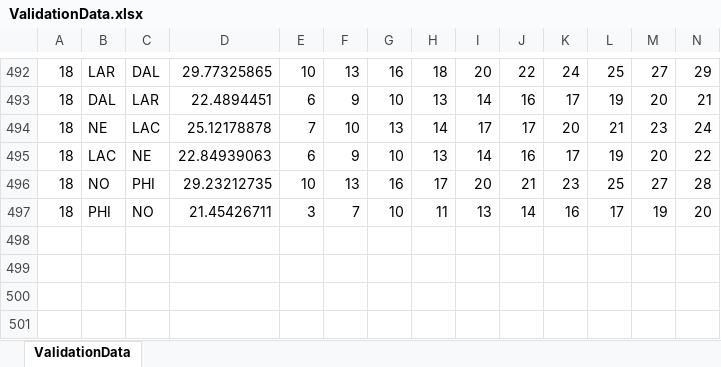
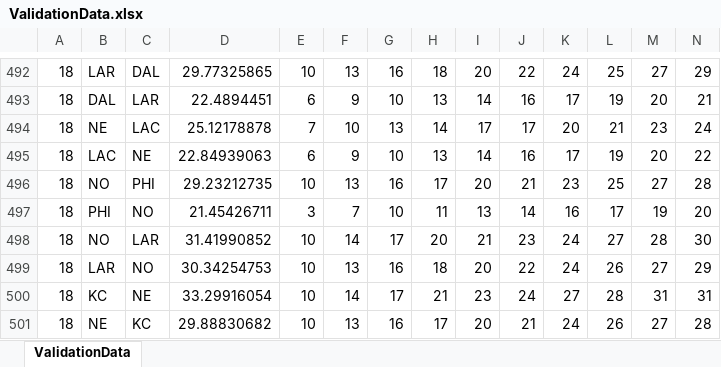
Before and after one commit to JoeJimFlood/MerrerPredictifier, an Excel workbook: NFL2018/Validation/ValidationData.xlsx, sheet ValidationData, drawn as a sheet; only a part is shown, gaps mark what is left out; values as stored, in another font and other column widths than the file's, no borders; rows hold the shown columns only; the diff names each change by its address in the sheet, - before the commit and + after, or states it on an @@ line.

```diff
--- a/NFL2018/Validation/ValidationData.xlsx (sheet ValidationData)
+++ b/NFL2018/Validation/ValidationData.xlsx (sheet ValidationData)
+row 498: 18 | NO | LAR | 31.41990852 | 10 | 14 | 17 | 20 | 21 | 23 | 24 | 27 | 28 | 30
+row 499: 18 | LAR | NO | 30.34254753 | 10 | 13 | 16 | 18 | 20 | 22 | 24 | 26 | 27 | 29
+row 500: 18 | KC | NE | 33.29916054 | 10 | 14 | 17 | 21 | 23 | 24 | 27 | 28 | 31 | 31
+row 501: 18 | NE | KC | 29.88830682 | 10 | 13 | 16 | 17 | 20 | 21 | 24 | 26 | 27 | 28
```
Also changed, not shown: 12 other files.
